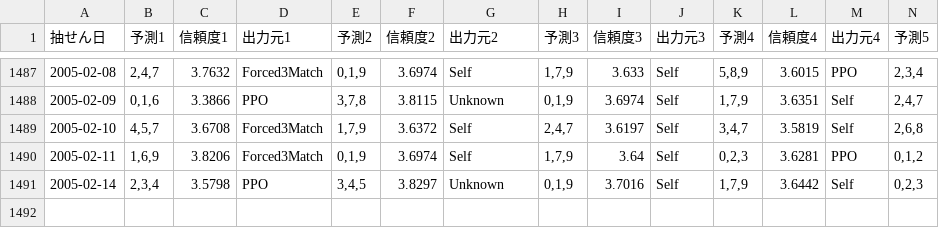
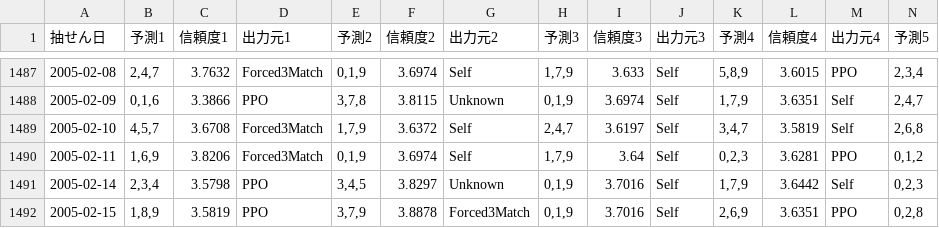
Before and after one commit to Joker7822/num3_v3, a CSV file: Numbers3_predictions.csv, drawn as a sheet; only a part is shown, gaps mark what is left out; rows hold the shown columns only; the diff names each change by its address in the sheet, - before the commit and + after, or states it on an @@ line.

```diff
--- a/Numbers3_predictions.csv
+++ b/Numbers3_predictions.csv
+row 1492: 2005-02-15 | 1,8,9 | 3.5819 | PPO | 3,7,9 | 3.8878 | Forced3Match | 0,1,9 | 3.7016 | Self | 2,6,9 | 3.6351 | PPO | 0,2,8
```
